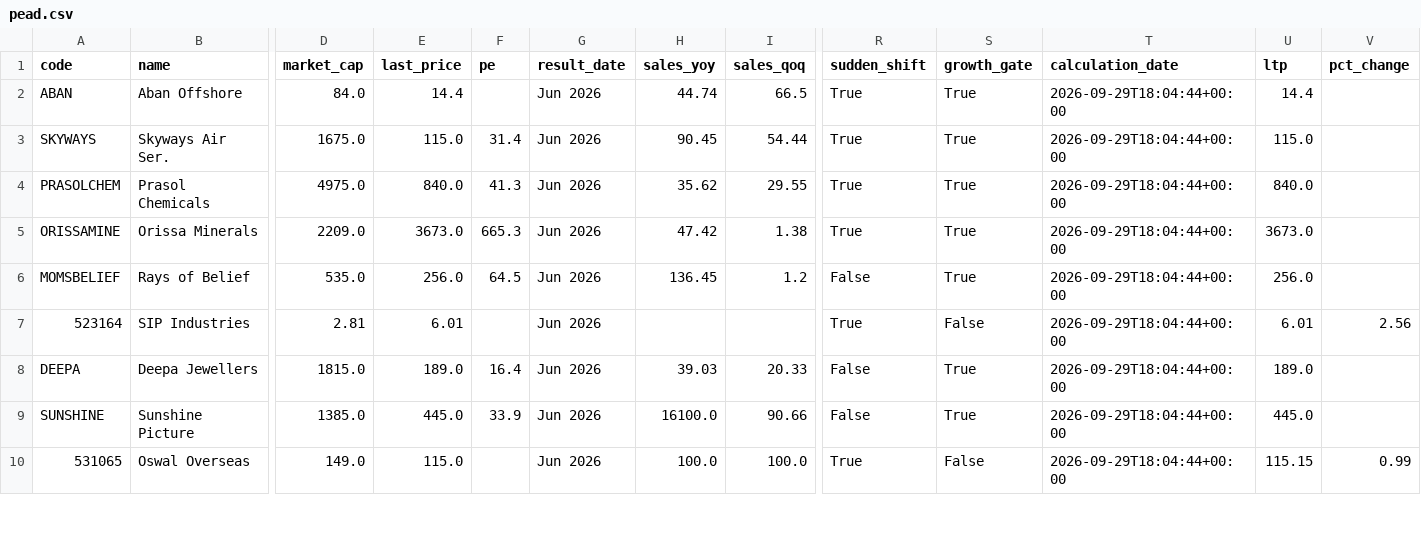
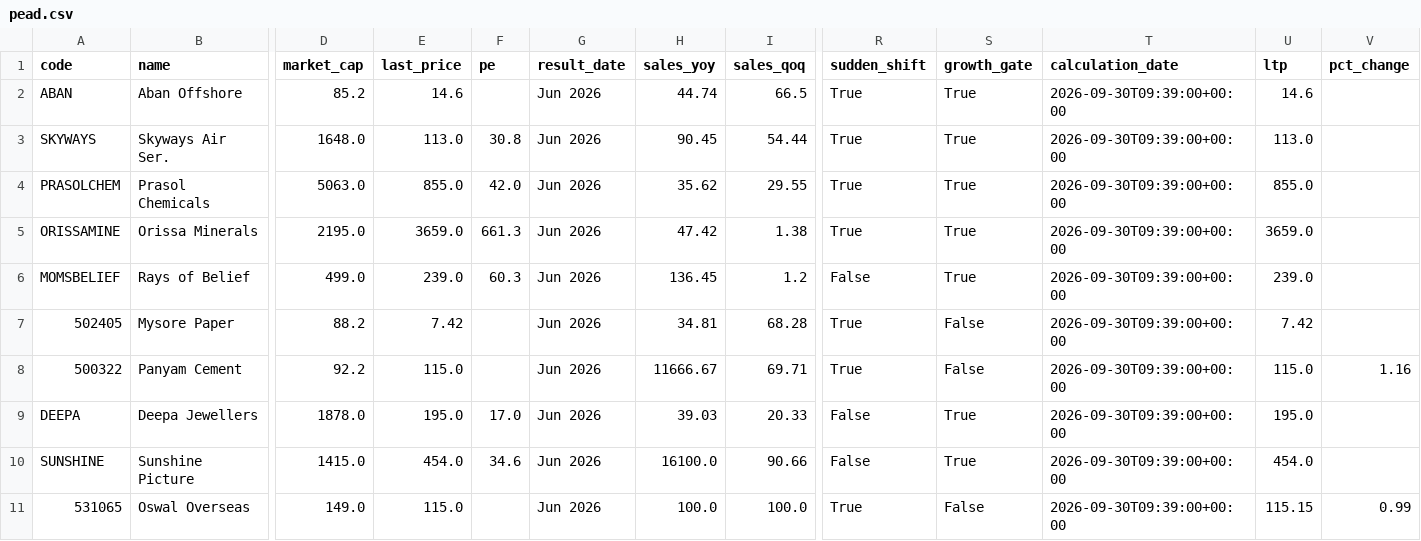
Before and after one commit to anki1007/scanX, a CSV file: docs/data/pead.csv, drawn as a sheet; only a part is shown, gaps mark what is left out; removed rows and columns are numbered as before the commit, all else as after; rows hold the shown columns only; the diff covers the shown part only; the diff names each change by its address in the sheet, - before the commit and + after, or states it on an @@ line.

```diff
--- a/docs/data/pead.csv
+++ b/docs/data/pead.csv
-D2 (market_cap): 84.0
+D2 (market_cap): 85.2
-E2 (last_price): 14.4
+E2 (last_price): 14.6
-T2:T6 (calculation_date): 2026-09-29T18:04:44+00:00
+T2:T6 (calculation_date): 2026-09-30T09:39:00+00:00
-U2 (ltp): 14.4
+U2 (ltp): 14.6
-D3 (market_cap): 1675.0
+D3 (market_cap): 1648.0
-E3 (last_price): 115.0
+E3 (last_price): 113.0
-F3 (pe): 31.4
+F3 (pe): 30.8
-U3 (ltp): 115.0
+U3 (ltp): 113.0
-D4 (market_cap): 4975.0
+D4 (market_cap): 5063.0
-E4 (last_price): 840.0
+E4 (last_price): 855.0
-F4 (pe): 41.3
+F4 (pe): 42.0
-U4 (ltp): 840.0
+U4 (ltp): 855.0
-D5 (market_cap): 2209.0
+D5 (market_cap): 2195.0
-E5 (last_price): 3673.0
+E5 (last_price): 3659.0
-F5 (pe): 665.3
+F5 (pe): 661.3
-U5 (ltp): 3673.0
+U5 (ltp): 3659.0
-D6 (market_cap): 535.0
+D6 (market_cap): 499.0
-E6 (last_price): 256.0
+E6 (last_price): 239.0
-F6 (pe): 64.5
+F6 (pe): 60.3
-U6 (ltp): 256.0
+U6 (ltp): 239.0
-row 7: 523164 | SIP Industries | 2.81 | 6.01 |  | Jun 2026 |  |  | True | False | 2026-09-29T18:04:44+00:00 | 6.01 | 2.56
+row 7: 502405 | Mysore Paper | 88.2 | 7.42 |  | Jun 2026 | 34.81 | 68.28 | True | False | 2026-09-30T09:39:00+00:00 | 7.42
+row 8: 500322 | Panyam Cement | 92.2 | 115.0 |  | Jun 2026 | 11666.67 | 69.71 | True | False | 2026-09-30T09:39:00+00:00 | 115.0 | 1.16
-D9 (market_cap): 1815.0
+D9 (market_cap): 1878.0
-E9 (last_price): 189.0
+E9 (last_price): 195.0
-F9 (pe): 16.4
+F9 (pe): 17.0
-T9:T11 (calculation_date): 2026-09-29T18:04:44+00:00
+T9:T11 (calculation_date): 2026-09-30T09:39:00+00:00
-U9 (ltp): 189.0
+U9 (ltp): 195.0
-D10 (market_cap): 1385.0
+D10 (market_cap): 1415.0
-E10 (last_price): 445.0
+E10 (last_price): 454.0
-F10 (pe): 33.9
+F10 (pe): 34.6
-U10 (ltp): 445.0
+U10 (ltp): 454.0
```
Also changed, not shown: 1 removed row and 64 edited cells elsewhere in this file, 17 other files.
